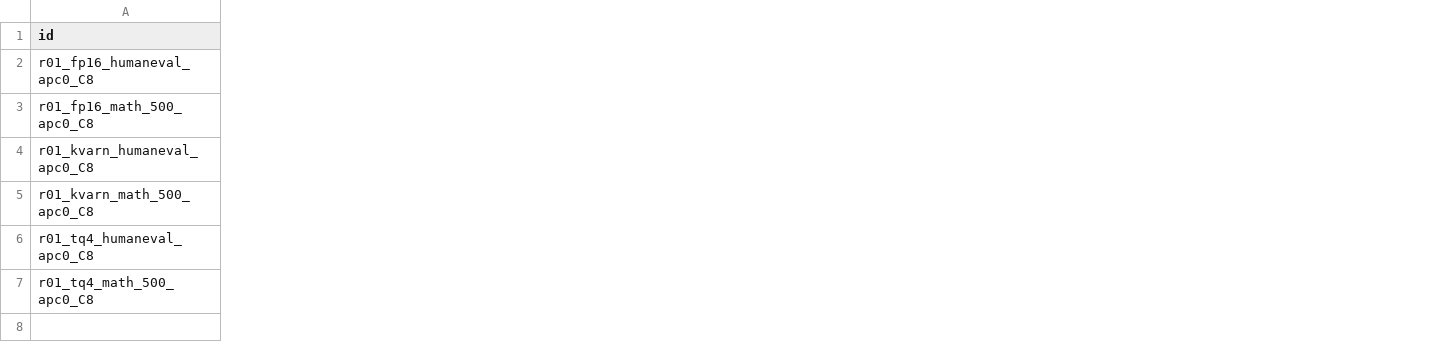
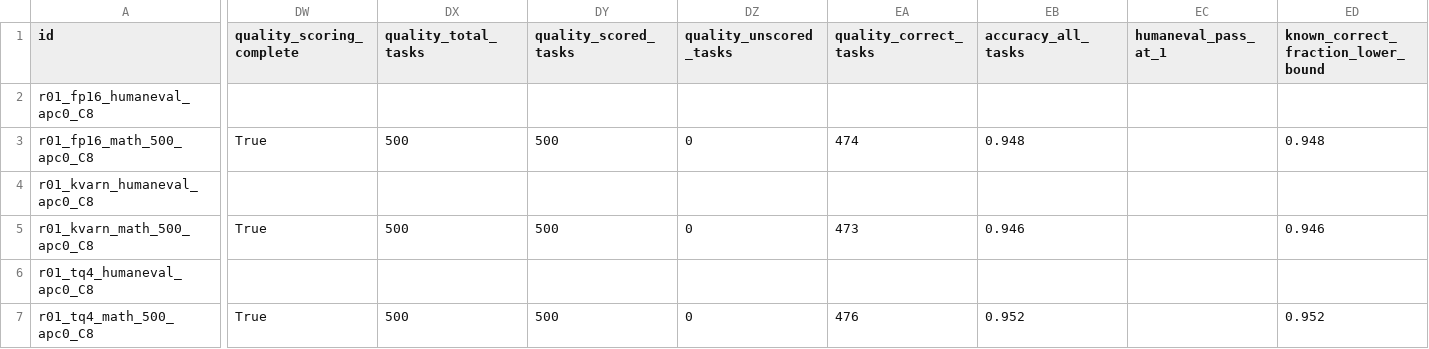
Before and after one commit to LinWang1225/test, a CSV file: results/real/full_v7_C8/summary.csv, drawn as a sheet; only a part is shown, gaps mark what is left out; the diff covers the shown part only; the diff names each change by its address in the sheet, - before the commit and + after, or states it on an @@ line.

```diff
--- a/results/real/full_v7_C8/summary.csv
+++ b/results/real/full_v7_C8/summary.csv
+column DW (quality_scoring_complete), rows 3-7: True |  | True |  | True
+column DX (quality_total_tasks), rows 3-7: 500 |  | 500 |  | 500
+column DY (quality_scored_tasks), rows 3-7: 500 |  | 500 |  | 500
+column DZ (quality_unscored_tasks), rows 3-7: 0 |  | 0 |  | 0
+column EA (quality_correct_tasks), rows 3-7: 474 |  | 473 |  | 476
+column EB (accuracy_all_tasks), rows 3-7: 0.948 |  | 0.946 |  | 0.952
+column EC (humaneval_pass_at_1), empty
+column ED, rows 1-7: known_correct_fraction_lower_bound |  | 0.948 |  | 0.946 |  | 0.952
```
Also changed, not shown: 2 added columns elsewhere in this file, 7 other files.
